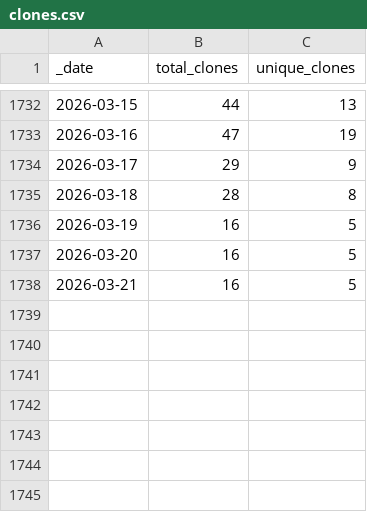
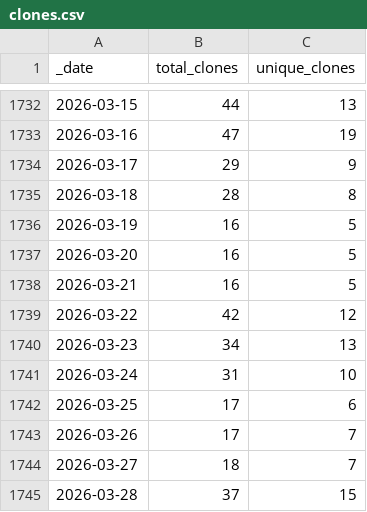
Before and after one commit to AlexRogalskiy/kotlin-patterns, a CSV file: traffic/clones.csv, drawn as a sheet; only a part is shown, gaps mark what is left out; the diff names each change by its address in the sheet, - before the commit and + after, or states it on an @@ line.

Commit message:
GitHub traffic

```diff
--- a/traffic/clones.csv
+++ b/traffic/clones.csv
+row 1739: 2026-03-22 | 42 | 12
+row 1740: 2026-03-23 | 34 | 13
+row 1741: 2026-03-24 | 31 | 10
+row 1742: 2026-03-25 | 17 | 6
+row 1743: 2026-03-26 | 17 | 7
+row 1744: 2026-03-27 | 18 | 7
+row 1745: 2026-03-28 | 37 | 15
```
Also changed, not shown: traffic/views.csv, 1 other file.
